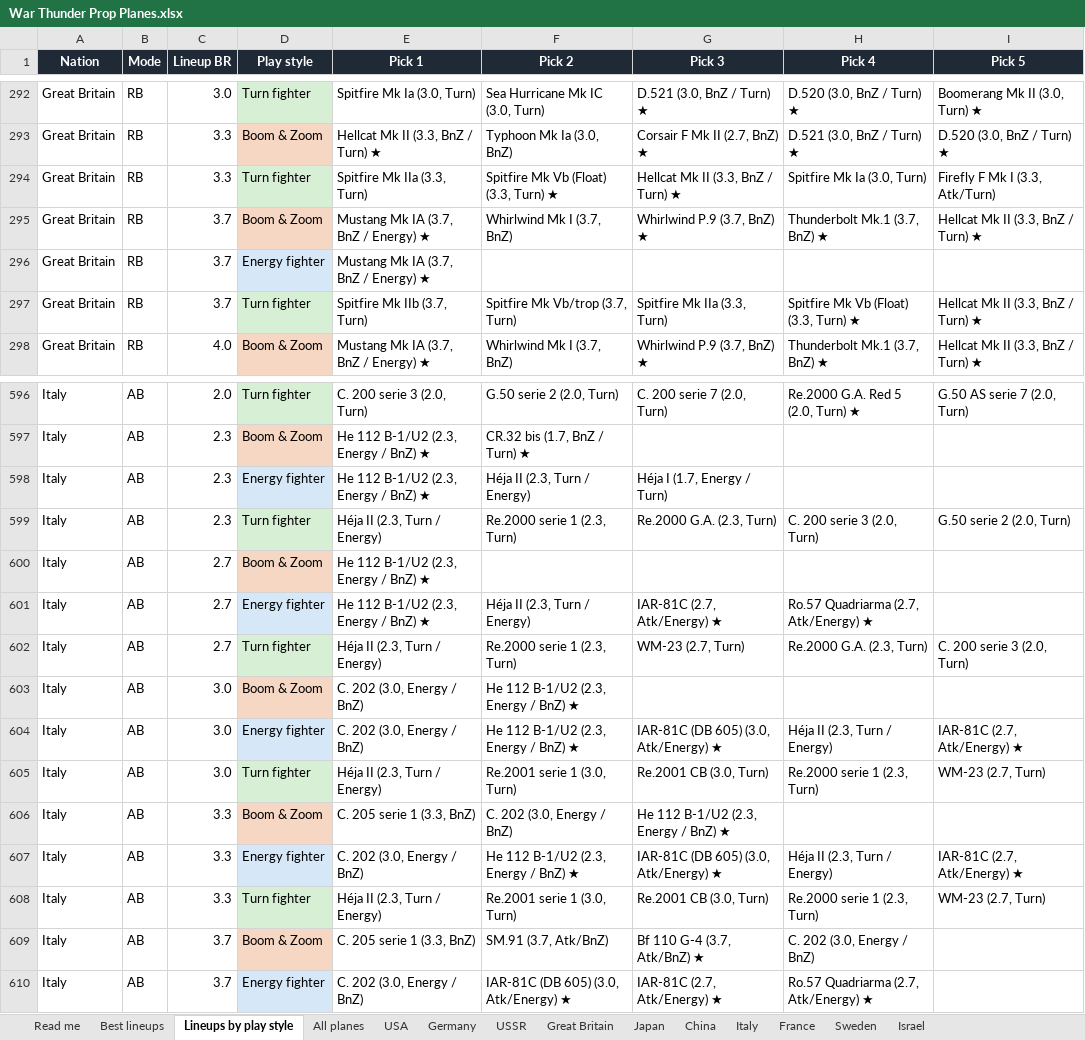
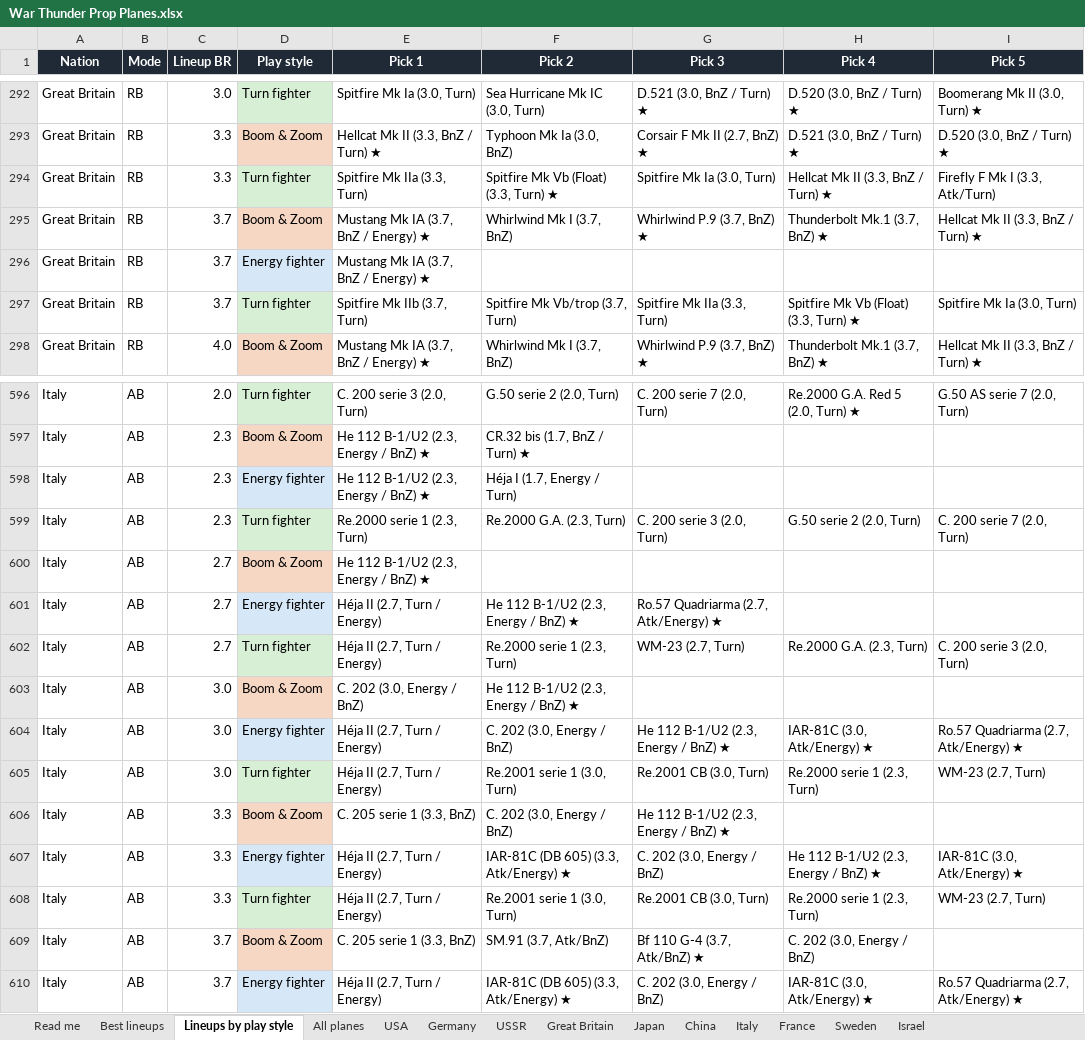
Before and after one commit to allentj14/prop-hangar, an Excel workbook: data/War Thunder Prop Planes.xlsx, sheet Lineups by play style, drawn as a sheet; only a part is shown, gaps mark what is left out; values as stored, in another font and other column widths than the file's, no borders; the diff covers the shown part only; the diff names each change by its address in the sheet, - before the commit and + after, or states it on an @@ line.

```diff
--- a/data/War Thunder Prop Planes.xlsx (sheet Lineups by play style)
+++ b/data/War Thunder Prop Planes.xlsx (sheet Lineups by play style)
-G294 (Pick 3): Hellcat Mk II (3.3, BnZ / Turn) ★
+G294 (Pick 3): Spitfire Mk Ia (3.0, Turn)
-H294 (Pick 4): Spitfire Mk Ia (3.0, Turn)
+H294 (Pick 4): Hellcat Mk II (3.3, BnZ / Turn) ★
-I297 (Pick 5): Hellcat Mk II (3.3, BnZ / Turn) ★
+I297 (Pick 5): Spitfire Mk Ia (3.0, Turn)
-F598 (Pick 2): Héja II (2.3, Turn / Energy)
+F598 (Pick 2): Héja I (1.7, Energy / Turn)
-G598 (Pick 3): Héja I (1.7, Energy / Turn)
+G598 (Pick 3): (empty)
-E599 (Pick 1): Héja II (2.3, Turn / Energy)
+E599 (Pick 1): Re.2000 serie 1 (2.3, Turn)
-F599 (Pick 2): Re.2000 serie 1 (2.3, Turn)
+F599 (Pick 2): Re.2000 G.A. (2.3, Turn)
-G599 (Pick 3): Re.2000 G.A. (2.3, Turn)
+G599 (Pick 3): C. 200 serie 3 (2.0, Turn)
-H599 (Pick 4): C. 200 serie 3 (2.0, Turn)
+H599 (Pick 4): G.50 serie 2 (2.0, Turn)
-I599 (Pick 5): G.50 serie 2 (2.0, Turn)
+I599 (Pick 5): C. 200 serie 7 (2.0, Turn)
-E601 (Pick 1): He 112 B-1/U2 (2.3, Energy / BnZ) ★
+E601 (Pick 1): Héja II (2.7, Turn / Energy)
-F601 (Pick 2): Héja II (2.3, Turn / Energy)
+F601 (Pick 2): He 112 B-1/U2 (2.3, Energy / BnZ) ★
-G601 (Pick 3): IAR-81C (2.7, Atk/Energy) ★
+G601 (Pick 3): Ro.57 Quadriarma (2.7, Atk/Energy) ★
-H601 (Pick 4): Ro.57 Quadriarma (2.7, Atk/Energy) ★
+H601 (Pick 4): (empty)
-E602 (Pick 1): Héja II (2.3, Turn / Energy)
+E602 (Pick 1): Héja II (2.7, Turn / Energy)
-E604 (Pick 1): C. 202 (3.0, Energy / BnZ)
+E604 (Pick 1): Héja II (2.7, Turn / Energy)
-F604 (Pick 2): He 112 B-1/U2 (2.3, Energy / BnZ) ★
+F604 (Pick 2): C. 202 (3.0, Energy / BnZ)
-G604 (Pick 3): IAR-81C (DB 605) (3.0, Atk/Energy) ★
+G604 (Pick 3): He 112 B-1/U2 (2.3, Energy / BnZ) ★
-H604 (Pick 4): Héja II (2.3, Turn / Energy)
+H604 (Pick 4): IAR-81C (3.0, Atk/Energy) ★
-I604 (Pick 5): IAR-81C (2.7, Atk/Energy) ★
+I604 (Pick 5): Ro.57 Quadriarma (2.7, Atk/Energy) ★
-E605 (Pick 1): Héja II (2.3, Turn / Energy)
+E605 (Pick 1): Héja II (2.7, Turn / Energy)
-E607 (Pick 1): C. 202 (3.0, Energy / BnZ)
+E607 (Pick 1): Héja II (2.7, Turn / Energy)
-F607 (Pick 2): He 112 B-1/U2 (2.3, Energy / BnZ) ★
+F607 (Pick 2): IAR-81C (DB 605) (3.3, Atk/Energy) ★
-G607 (Pick 3): IAR-81C (DB 605) (3.0, Atk/Energy) ★
+G607 (Pick 3): C. 202 (3.0, Energy / BnZ)
-H607 (Pick 4): Héja II (2.3, Turn / Energy)
+H607 (Pick 4): He 112 B-1/U2 (2.3, Energy / BnZ) ★
-I607 (Pick 5): IAR-81C (2.7, Atk/Energy) ★
+I607 (Pick 5): IAR-81C (3.0, Atk/Energy) ★
-E608 (Pick 1): Héja II (2.3, Turn / Energy)
+E608 (Pick 1): Héja II (2.7, Turn / Energy)
-E610 (Pick 1): C. 202 (3.0, Energy / BnZ)
+E610 (Pick 1): Héja II (2.7, Turn / Energy)
-F610 (Pick 2): IAR-81C (DB 605) (3.0, Atk/Energy) ★
+F610 (Pick 2): IAR-81C (DB 605) (3.3, Atk/Energy) ★
-G610 (Pick 3): IAR-81C (2.7, Atk/Energy) ★
+G610 (Pick 3): C. 202 (3.0, Energy / BnZ)
-H610 (Pick 4): Ro.57 Quadriarma (2.7, Atk/Energy) ★
+H610 (Pick 4): IAR-81C (3.0, Atk/Energy) ★
-I610 (Pick 5): (empty)
+I610 (Pick 5): Ro.57 Quadriarma (2.7, Atk/Energy) ★
```
Also changed, not shown: 80 edited cells elsewhere in this sheet, sheet Best lineups, sheet All planes, sheet Japan, sheet Germany, sheet Italy, sheet Great Britain, 4 more sheets, 3 other files.
